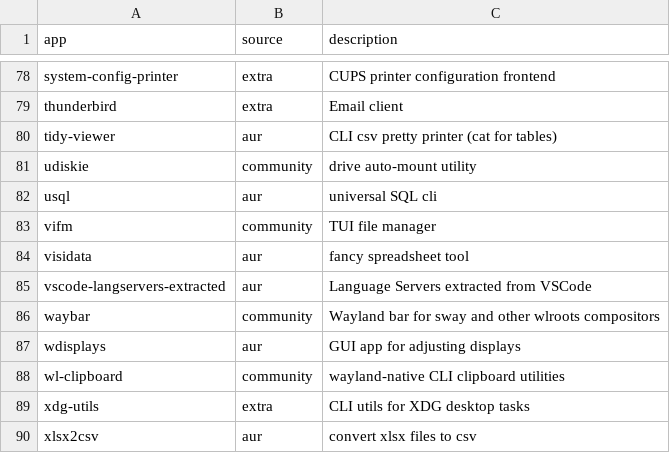
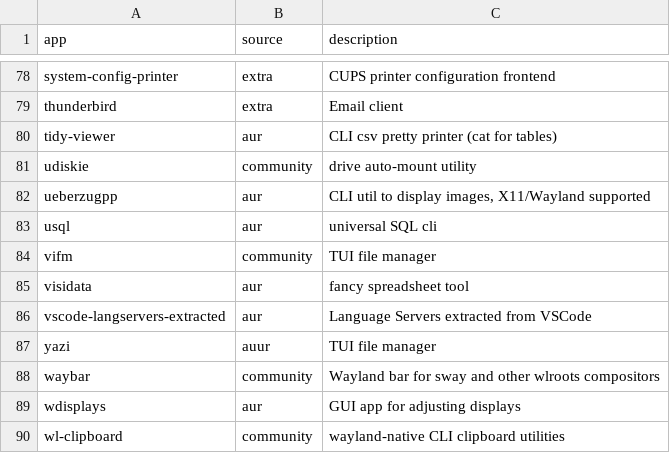
Before and after one commit to log-linear/dotfiles, a TSV file: apps.tsv, drawn as a sheet; only a part is shown, gaps mark what is left out; the shorter side is filled out with more unchanged rows; the diff names each change by its address in the sheet, - before the commit and + after, or states it on an @@ line.

```diff
--- a/apps.tsv
+++ b/apps.tsv
+row 82: ueberzugpp | aur | CLI util to display images, X11/Wayland supported
+row 87: yazi | auur | TUI file manager
```
Also changed, not shown: 8 other files.
